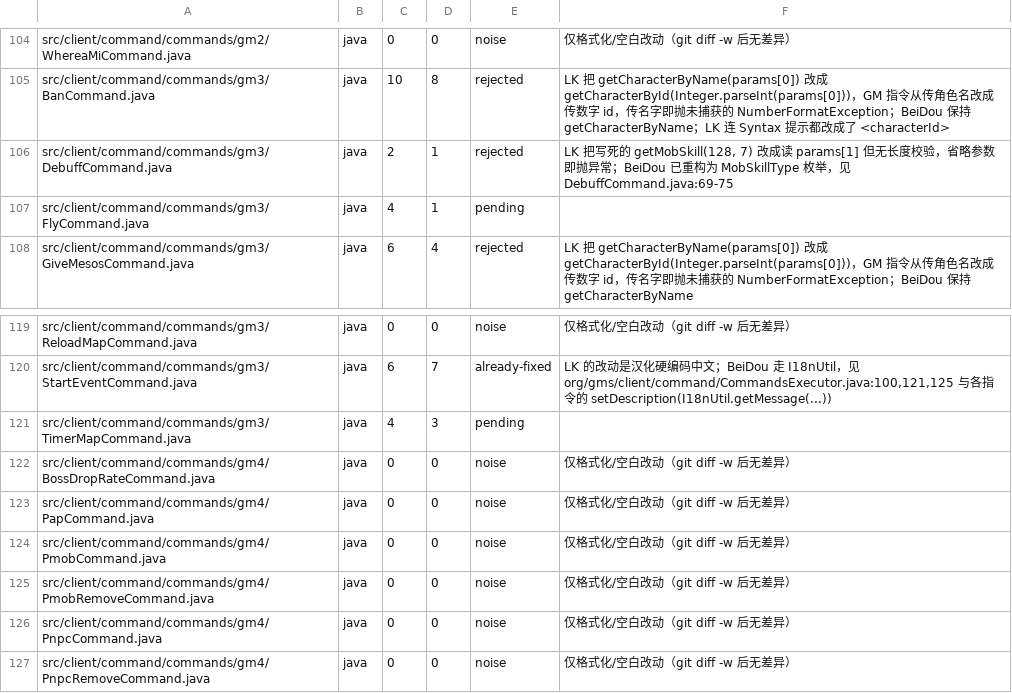
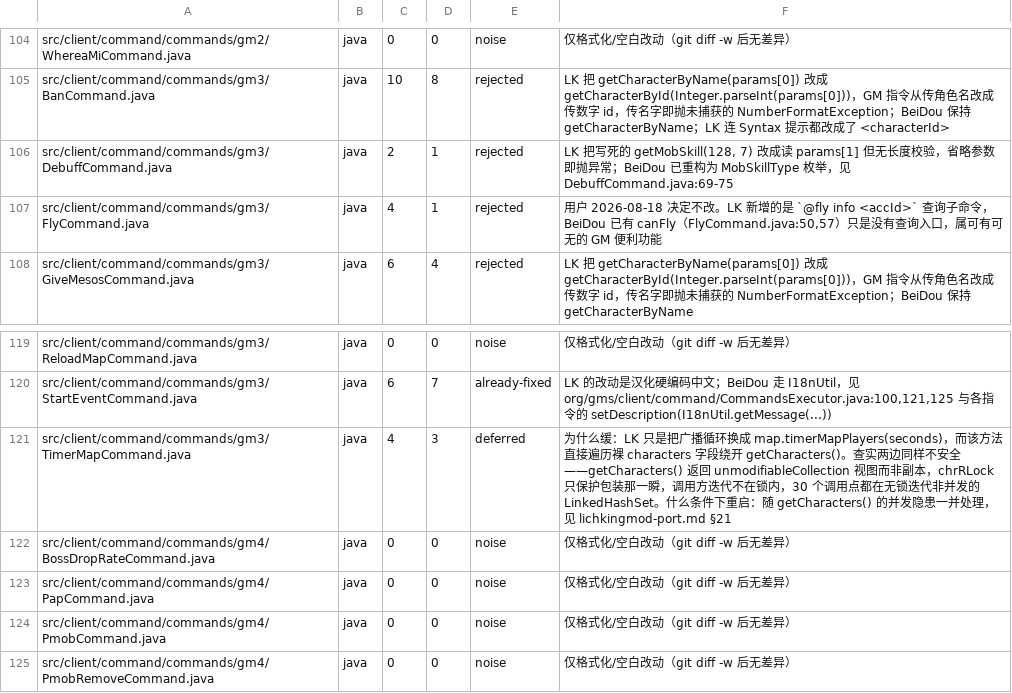
Before and after one commit to liqingnz/BeiDou-Server-Mod, a TSV file: docs/lichkingmod-port-manifest.tsv, drawn as a sheet; only a part is shown, gaps mark what is left out; the shorter side is filled out with more unchanged rows.

```diff
--- a/docs/lichkingmod-port-manifest.tsv
+++ b/docs/lichkingmod-port-manifest.tsv
@@ -106,3 +106,3 @@ src/client/command/commands/gm3/BanCommand.java	java	10	8	rejected	LK 把 getCha
 src/client/command/commands/gm3/DebuffCommand.java	java	2	1	rejected	LK 把写死的 getMobSkill(128, 7) 改成读 params[1] 但无长度校验，省略参数即抛异常；BeiDou 已重构为 MobSkillType 枚举，见 DebuffCommand.java:69-75
-src/client/command/commands/gm3/FlyCommand.java	java	4	1	pending	
+src/client/command/commands/gm3/FlyCommand.java	java	4	1	rejected	用户 2026-08-18 决定不改。LK 新增的是 `@fly info <accId>` 查询子命令，BeiDou 已有 canFly（FlyCommand.java:50,57）只是没有查询入口，属可有可无的 GM 便利功能
 src/client/command/commands/gm3/GiveMesosCommand.java	java	6	4	rejected	LK 把 getCharacterByName(params[0]) 改成 getCharacterById(Integer.parseInt(params[0]))，GM 指令从传角色名改成传数字 id，传名字即抛未捕获的 NumberFormatException；BeiDou 保持 getCharacterByName
@@ -120,3 +120,3 @@ src/client/command/commands/gm3/ReloadMapCommand.java	java	0	0	noise	仅格式
 src/client/command/commands/gm3/StartEventCommand.java	java	6	7	already-fixed	LK 的改动是汉化硬编码中文；BeiDou 走 I18nUtil，见 org/gms/client/command/CommandsExecutor.java:100,121,125 与各指令的 setDescription(I18nUtil.getMessage(...))
-src/client/command/commands/gm3/TimerMapCommand.java	java	4	3	pending	
+src/client/command/commands/gm3/TimerMapCommand.java	java	4	3	deferred	为什么缓：LK 只是把广播循环换成 map.timerMapPlayers(seconds)，而该方法直接遍历裸 characters 字段绕开 getCharacters()。查实两边同样不安全——getCharacters() 返回 unmodifiableCollection 视图而非副本，chrRLock 只保护包装那一瞬，调用方迭代不在锁内，30 个调用点都在无锁迭代非并发的 LinkedHashSet。什么条件下重启：随 getCharacters() 的并发隐患一并处理，见 lichkingmod-port.md §21
 src/client/command/commands/gm4/BossDropRateCommand.java	java	0	0	noise	仅格式化/空白改动（git diff -w 后无差异）
```
Also changed, not shown: 1 other file.
